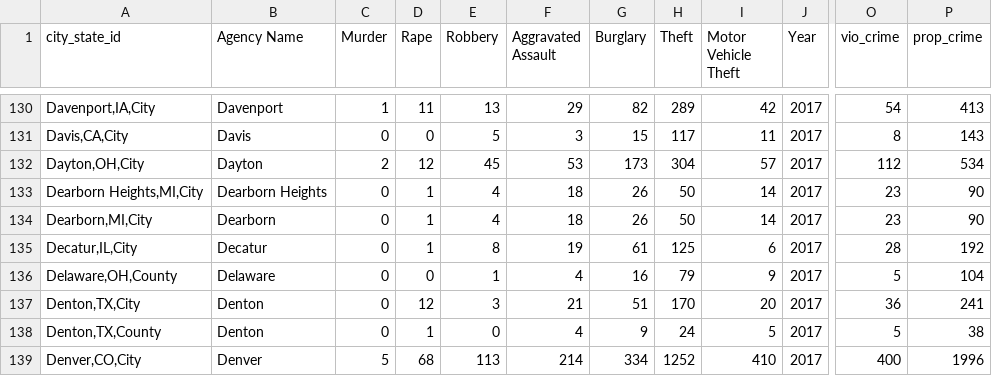
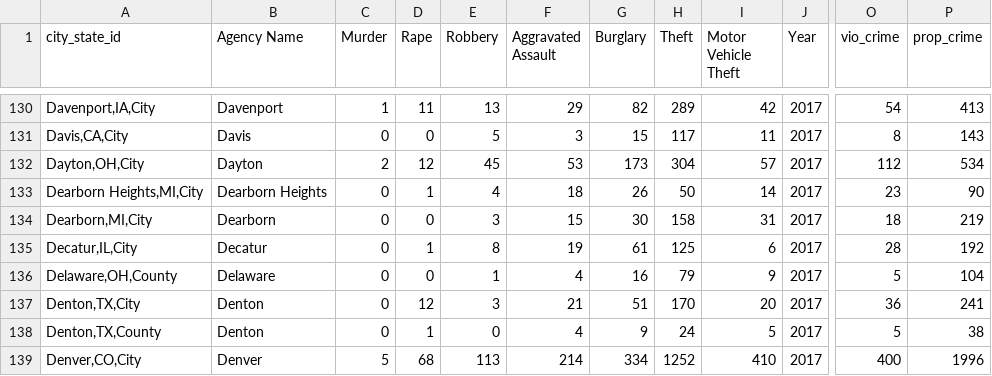
Before and after one commit to AH-Datalytics/rtci, a CSV file: scripts/auditing/archive/sample_cities_aug_25.csv, drawn as a sheet; only a part is shown, gaps mark what is left out; the diff names each change by its address in the sheet, - before the commit and + after, or states it on an @@ line.

Commit message:
post-oscar ytd audit edits.

```diff
--- a/scripts/auditing/archive/sample_cities_aug_25.csv
+++ b/scripts/auditing/archive/sample_cities_aug_25.csv
-D134 (Rape): 1
+D134 (Rape): 0
-E134 (Robbery): 4
+E134 (Robbery): 3
-F134 (Aggravated Assault): 18
+F134 (Aggravated Assault): 15
-G134 (Burglary): 26
+G134 (Burglary): 30
-H134 (Theft): 50
+H134 (Theft): 158
-I134 (Motor Vehicle Theft): 14
+I134 (Motor Vehicle Theft): 31
-O134 (vio_crime): 23
+O134 (vio_crime): 18
-P134 (prop_crime): 90
+P134 (prop_crime): 219
```
